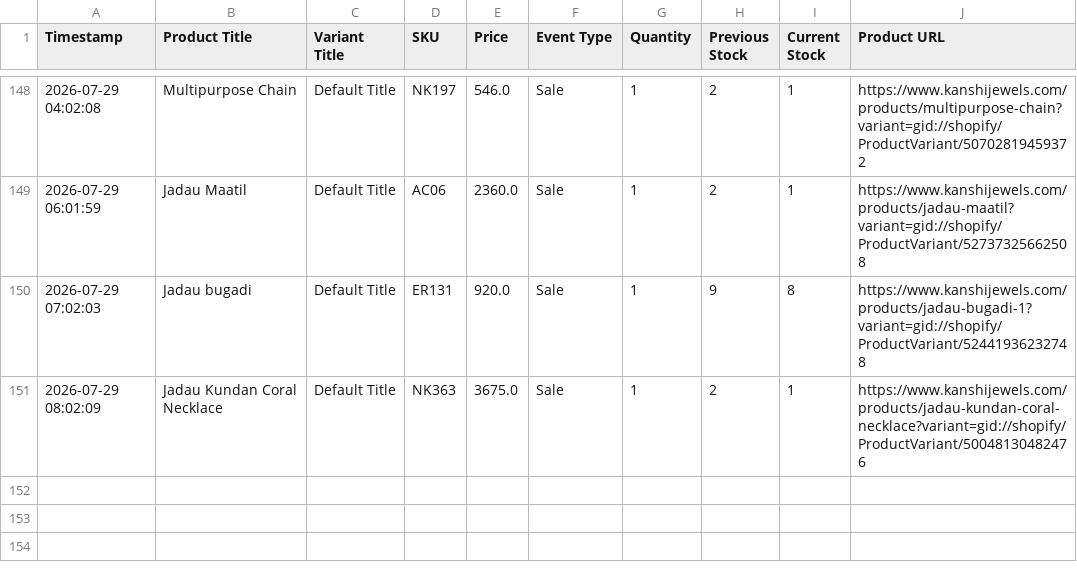
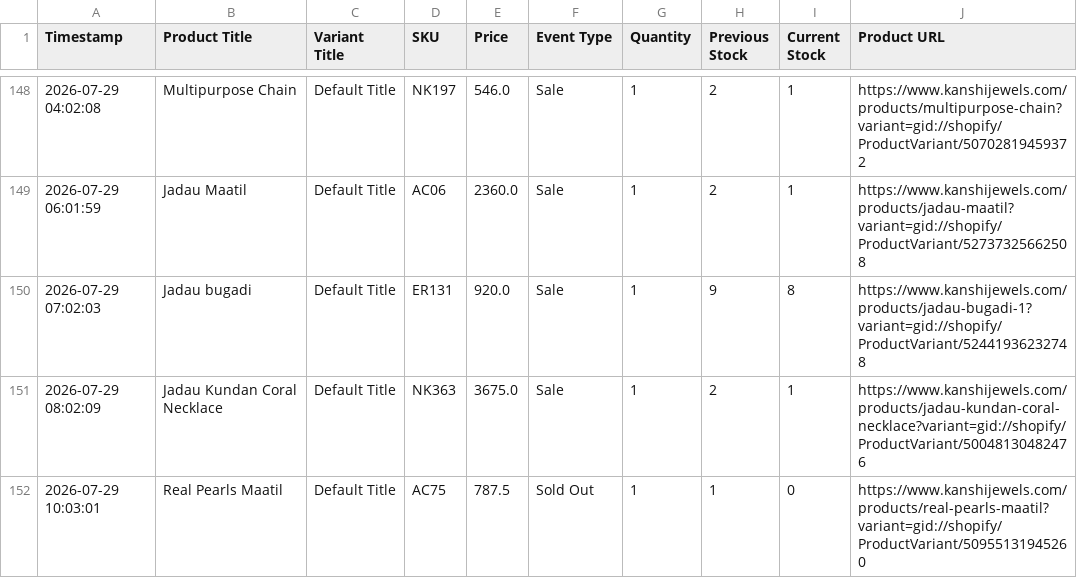
Before and after one commit to ictmentorshipdrive3-boop/Telegram-shopify-inventory-tracker-, a CSV file: kanshijewels_com_live_sales_log.csv, drawn as a sheet; only a part is shown, gaps mark what is left out; the diff names each change by its address in the sheet, - before the commit and + after, or states it on an @@ line.

```diff
--- a/kanshijewels_com_live_sales_log.csv
+++ b/kanshijewels_com_live_sales_log.csv
+row 152: 2026-07-29 10:03:01 | Real Pearls Maatil | Default Title | AC75 | 787.5 | Sold Out | 1 | 1 | 0 | https://www.kanshijewels.com/products/real-pearls-maatil?variant=gid://shopify/ProductVariant/50955131945260
```
Also changed, not shown: 1 other file.
